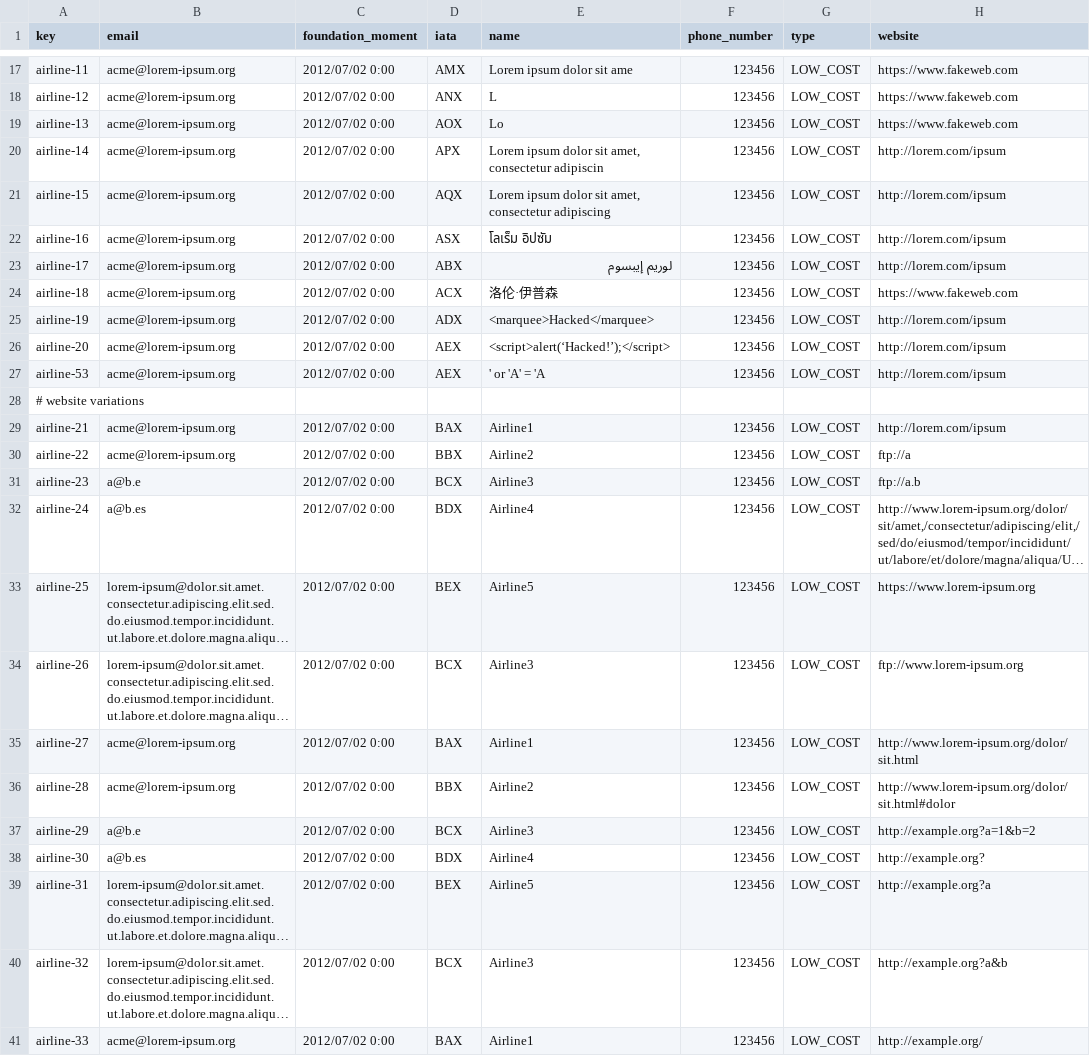
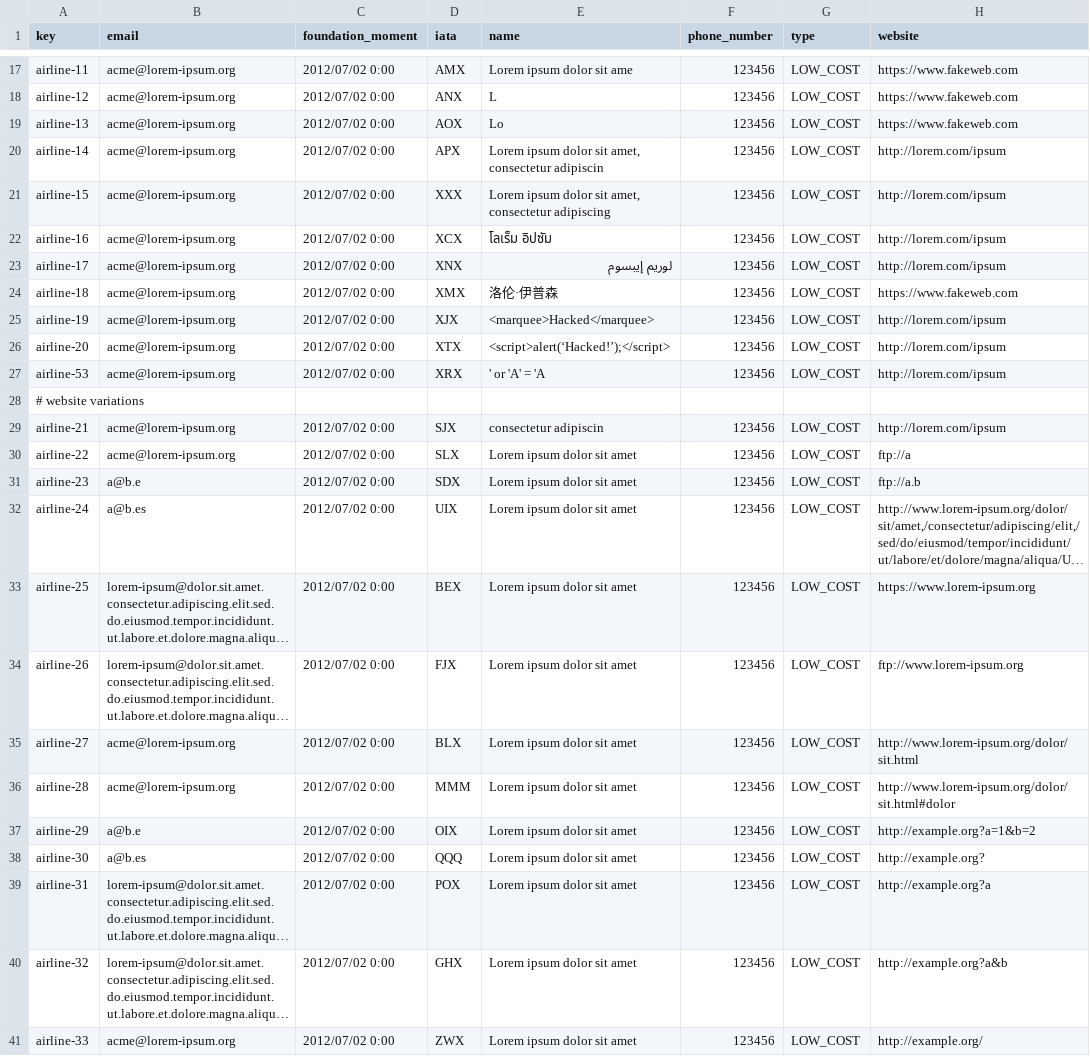
Before and after one commit to CarlosCerdaMorales/dp2-c1-034, a CSV file: src/main/resources/WEB-INF/data/sample/airline.csv, drawn as a sheet; only a part is shown, gaps mark what is left out; long unchanged cells end in …; the diff covers the shown part only; the diff names each change by its address in the sheet, - before the commit and + after, or states it on an @@ line.

```diff
--- a/src/main/resources/WEB-INF/data/sample/airline.csv
+++ b/src/main/resources/WEB-INF/data/sample/airline.csv
-D21 (iata): AQX
+D21 (iata): XXX
-D22 (iata): ASX
+D22 (iata): XCX
-D23 (iata): ABX
+D23 (iata): XNX
-D24 (iata): ACX
+D24 (iata): XMX
-D25 (iata): ADX
+D25 (iata): XJX
-D26 (iata): AEX
+D26 (iata): XTX
-D27 (iata): AEX
+D27 (iata): XRX
-D29 (iata): BAX
+D29 (iata): SJX
-E29 (name): Airline1
+E29 (name): consectetur adipiscin
-D30 (iata): BBX
+D30 (iata): SLX
-E30 (name): Airline2
+E30 (name): Lorem ipsum dolor sit amet
-D31 (iata): BCX
+D31 (iata): SDX
-E31 (name): Airline3
+E31 (name): Lorem ipsum dolor sit amet
-D32 (iata): BDX
+D32 (iata): UIX
-E32 (name): Airline4
+E32 (name): Lorem ipsum dolor sit amet
-E33 (name): Airline5
+E33 (name): Lorem ipsum dolor sit amet
-D34 (iata): BCX
+D34 (iata): FJX
-E34 (name): Airline3
+E34 (name): Lorem ipsum dolor sit amet
-D35 (iata): BAX
+D35 (iata): BLX
-E35 (name): Airline1
+E35 (name): Lorem ipsum dolor sit amet
-D36 (iata): BBX
+D36 (iata): MMM
-E36 (name): Airline2
+E36 (name): Lorem ipsum dolor sit amet
-D37 (iata): BCX
+D37 (iata): OIX
-E37 (name): Airline3
+E37 (name): Lorem ipsum dolor sit amet
-D38 (iata): BDX
+D38 (iata): QQQ
-E38 (name): Airline4
+E38 (name): Lorem ipsum dolor sit amet
-D39 (iata): BEX
+D39 (iata): POX
-E39 (name): Airline5
+E39 (name): Lorem ipsum dolor sit amet
-D40 (iata): BCX
+D40 (iata): GHX
-E40 (name): Airline3
+E40 (name): Lorem ipsum dolor sit amet
-D41 (iata): BAX
+D41 (iata): ZWX
-E41 (name): Airline1
+E41 (name): Lorem ipsum dolor sit amet
```
Also changed, not shown: 10 edited cells elsewhere in this file, src/main/resources/WEB-INF/data/sample/flight.csv, 28 other files.
